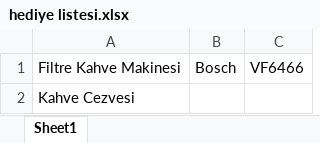
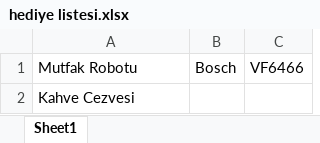
Before and after one commit to cantunali/hediye-eslestirme, an Excel workbook: hediye listesi.xlsx, sheet Sheet1, drawn as a sheet; values as stored, in another font and other column widths than the file's, no borders; the diff names each change by its address in the sheet, - before the commit and + after, or states it on an @@ line.

```diff
--- a/hediye listesi.xlsx (sheet Sheet1)
+++ b/hediye listesi.xlsx (sheet Sheet1)
-A1: Filtre Kahve Makinesi
+A1: Mutfak Robotu
```
Also changed, not shown: 37 other files.
